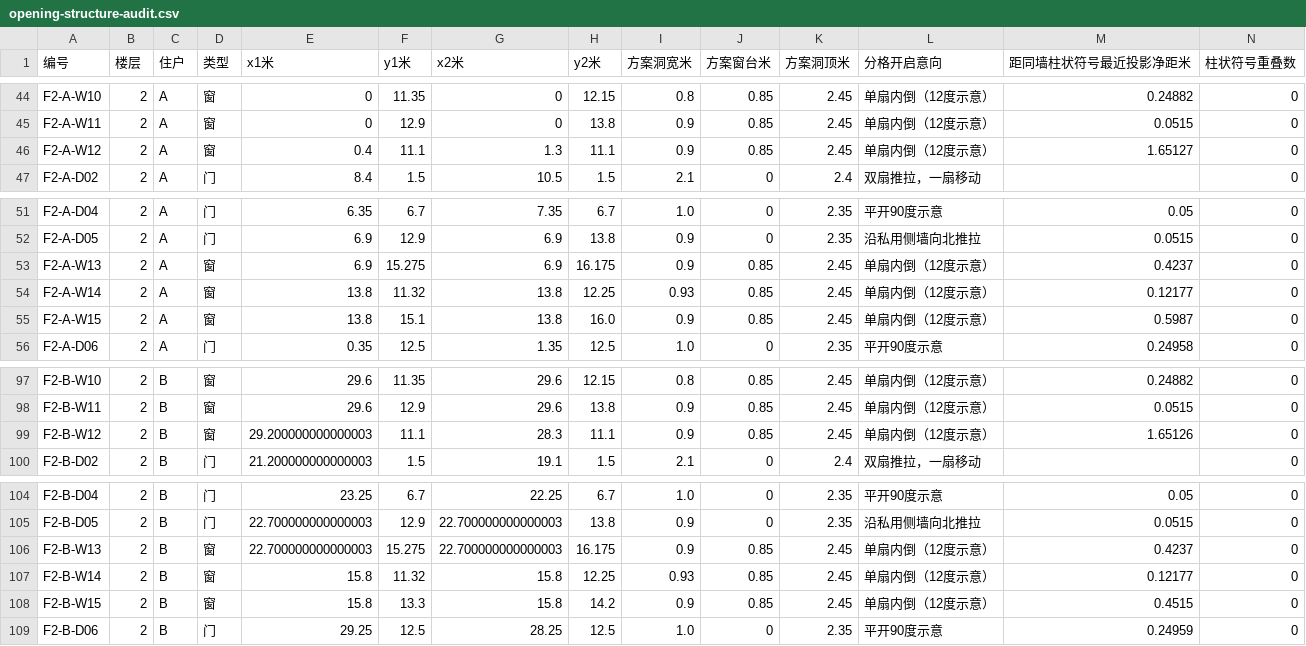
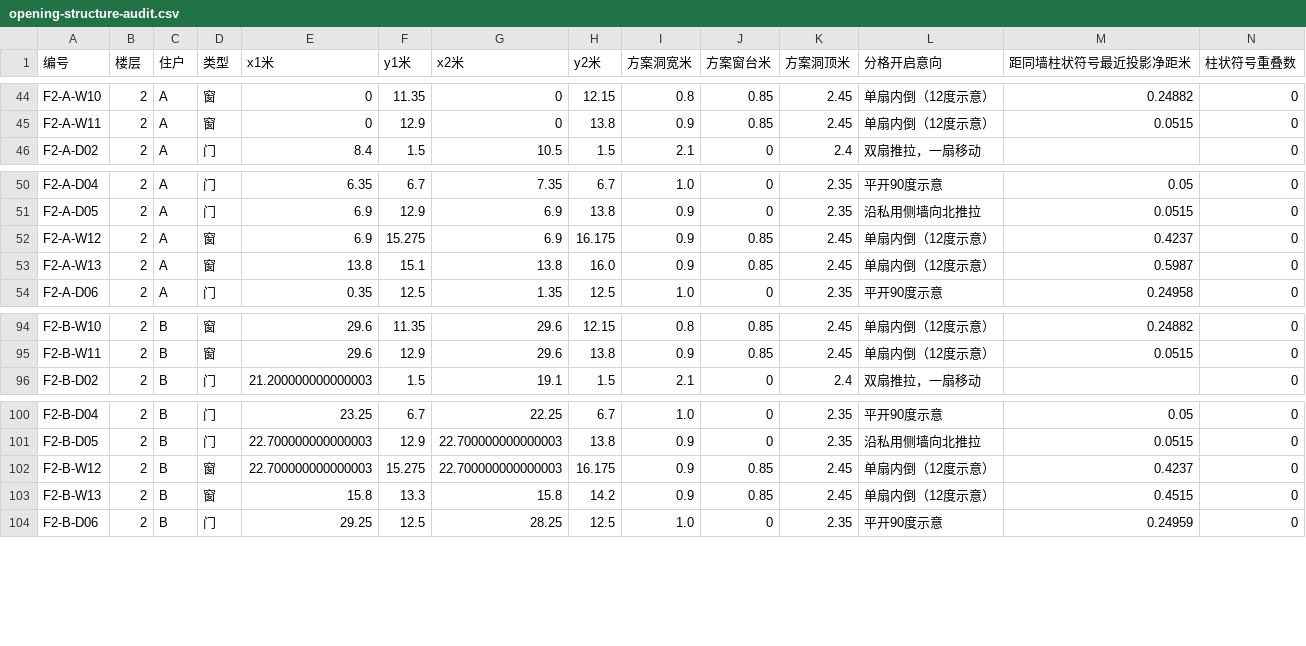
Before and after one commit to sibozhou/sibo_website, a CSV file: public/temp/downloads/opening-structure-audit.csv, drawn as a sheet; only a part is shown, gaps mark what is left out; removed rows and columns are numbered as before the commit, all else as after; rows hold the shown columns only; the diff covers the shown part only; the diff names each change by its address in the sheet, - before the commit and + after, or states it on an @@ line.

```diff
--- a/public/temp/downloads/opening-structure-audit.csv
+++ b/public/temp/downloads/opening-structure-audit.csv
-row 46: F2-A-W12 | 2 | A | 窗 | 0.4 | 11.1 | 1.3 | 11.1 | 0.9 | 0.85 | 2.45 | 单扇内倒（12度示意） | 1.65127 | 0
-A52 (编号): F2-A-W13
+A52 (编号): F2-A-W12
-row 54: F2-A-W14 | 2 | A | 窗 | 13.8 | 11.32 | 13.8 | 12.25 | 0.93 | 0.85 | 2.45 | 单扇内倒（12度示意） | 0.12177 | 0
-A53 (编号): F2-A-W15
+A53 (编号): F2-A-W13
-row 99: F2-B-W12 | 2 | B | 窗 | 29.200000000000003 | 11.1 | 28.3 | 11.1 | 0.9 | 0.85 | 2.45 | 单扇内倒（12度示意） | 1.65126 | 0
-A102 (编号): F2-B-W13
+A102 (编号): F2-B-W12
-row 107: F2-B-W14 | 2 | B | 窗 | 15.8 | 11.32 | 15.8 | 12.25 | 0.93 | 0.85 | 2.45 | 单扇内倒（12度示意） | 0.12177 | 0
-A103 (编号): F2-B-W15
+A103 (编号): F2-B-W13
```
Also changed, not shown: 1 added row, 3 removed rows and 25 edited cells elsewhere in this file, 7 other files.
